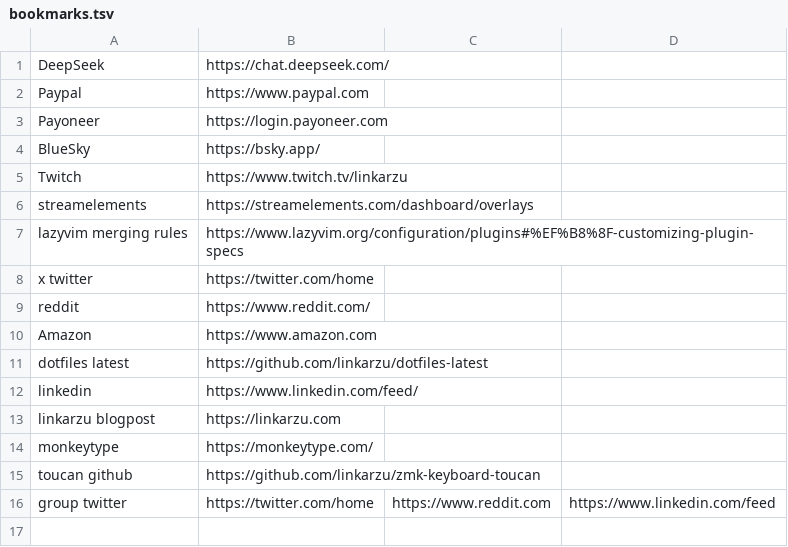
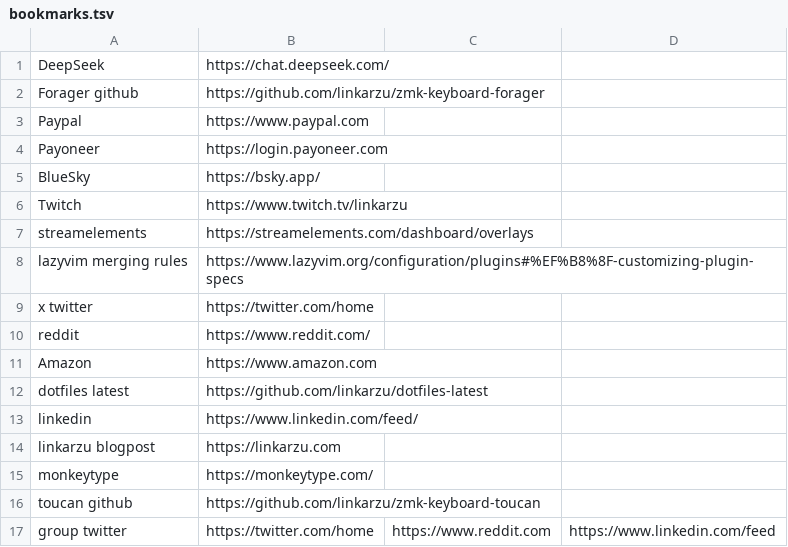
Before and after one commit to linkarzu/dotfiles-latest, a TSV file: bookmarks/bookmarks.tsv, drawn as a sheet; the diff names each change by its address in the sheet, - before the commit and + after, or states it on an @@ line.

Commit message:
bookmarks: Forager ZMK keyboard repo

```diff
--- a/bookmarks/bookmarks.tsv
+++ b/bookmarks/bookmarks.tsv
+row 2: Forager github | https://github.com/linkarzu/zmk-keyboard-forager
```
